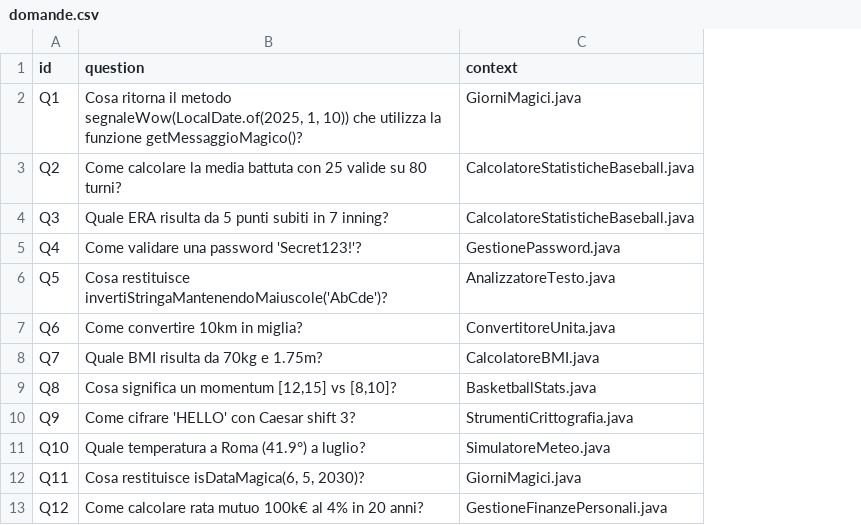
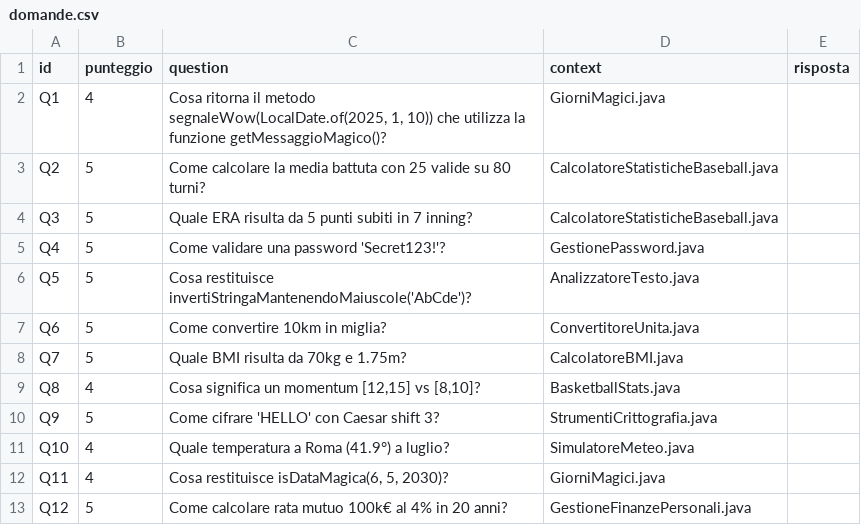
Before and after one commit to ilBollo/Tesi, a CSV file: my_project/domande.csv, drawn as a sheet; only a part is shown; the diff names each change by its address in the sheet, - before the commit and + after, or states it on an @@ line.

```diff
--- a/my_project/domande.csv
+++ b/my_project/domande.csv
+column B (punteggio), rows 2-13: 4 | 5 | 5 | 5 | 5 | 5 | 5 | 4 | 5 | 4 | 4 | 5
+column E (risposta), empty
```
Also changed, not shown: 8 other files.
